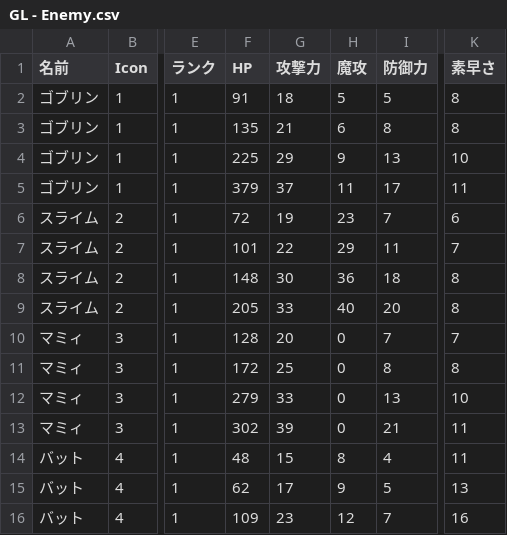
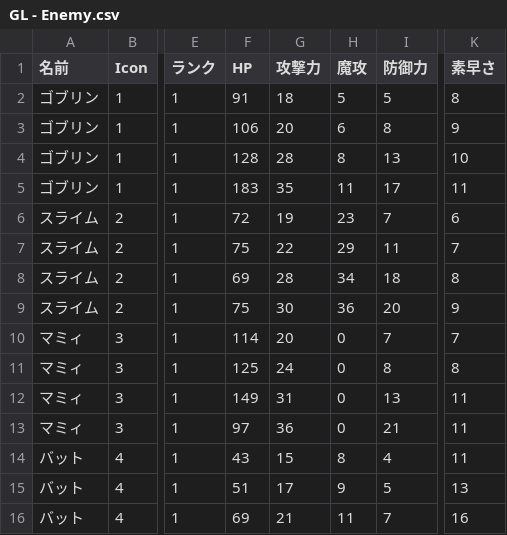
Before and after one commit to gif-hara/GL, a CSV file: Assets/GL/MasterData/RawData/GL - Enemy.csv, drawn as a sheet; only a part is shown, gaps mark what is left out; the diff covers the shown part only; the diff names each change by its address in the sheet, - before the commit and + after, or states it on an @@ line.

```diff
--- a/Assets/GL/MasterData/RawData/GL - Enemy.csv
+++ b/Assets/GL/MasterData/RawData/GL - Enemy.csv
-F3 (HP): 135
+F3 (HP): 106
-G3 (攻撃力): 21
+G3 (攻撃力): 20
-K3 (素早さ): 8
+K3 (素早さ): 9
-F4 (HP): 225
+F4 (HP): 128
-G4 (攻撃力): 29
+G4 (攻撃力): 28
-H4 (魔攻): 9
+H4 (魔攻): 8
-F5 (HP): 379
+F5 (HP): 183
-G5 (攻撃力): 37
+G5 (攻撃力): 35
-F7 (HP): 101
+F7 (HP): 75
-F8 (HP): 148
+F8 (HP): 69
-G8 (攻撃力): 30
+G8 (攻撃力): 28
-H8 (魔攻): 36
+H8 (魔攻): 34
-F9 (HP): 205
+F9 (HP): 75
-G9 (攻撃力): 33
+G9 (攻撃力): 30
-H9 (魔攻): 40
+H9 (魔攻): 36
-K9 (素早さ): 8
+K9 (素早さ): 9
-F10 (HP): 128
+F10 (HP): 114
-F11 (HP): 172
+F11 (HP): 125
-G11 (攻撃力): 25
+G11 (攻撃力): 24
-F12 (HP): 279
+F12 (HP): 149
-G12 (攻撃力): 33
+G12 (攻撃力): 31
-K12 (素早さ): 10
+K12 (素早さ): 11
-F13 (HP): 302
+F13 (HP): 97
-G13 (攻撃力): 39
+G13 (攻撃力): 36
-F14 (HP): 48
+F14 (HP): 43
-F15 (HP): 62
+F15 (HP): 51
-F16 (HP): 109
+F16 (HP): 69
-G16 (攻撃力): 23
+G16 (攻撃力): 21
-H16 (魔攻): 12
+H16 (魔攻): 11
```
Also changed, not shown: 53 edited cells elsewhere in this file, 30 other files.
